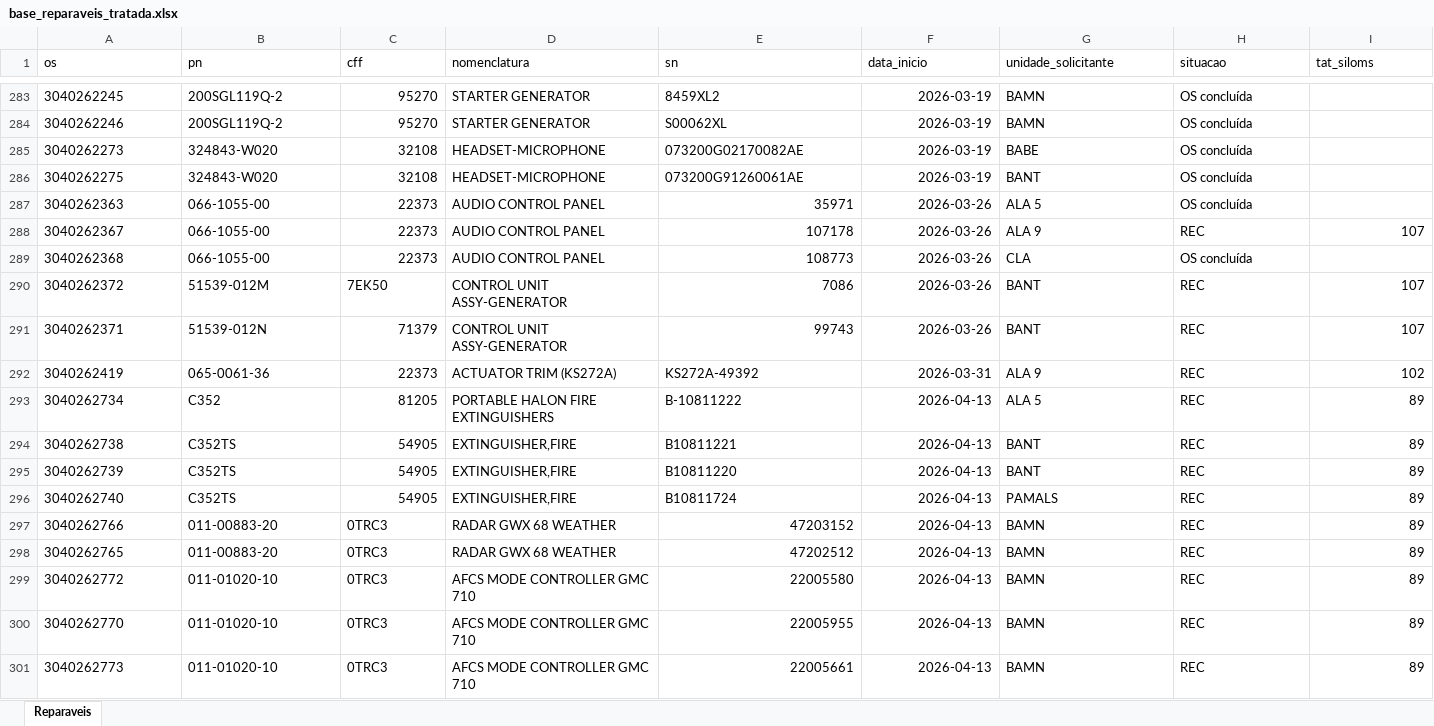
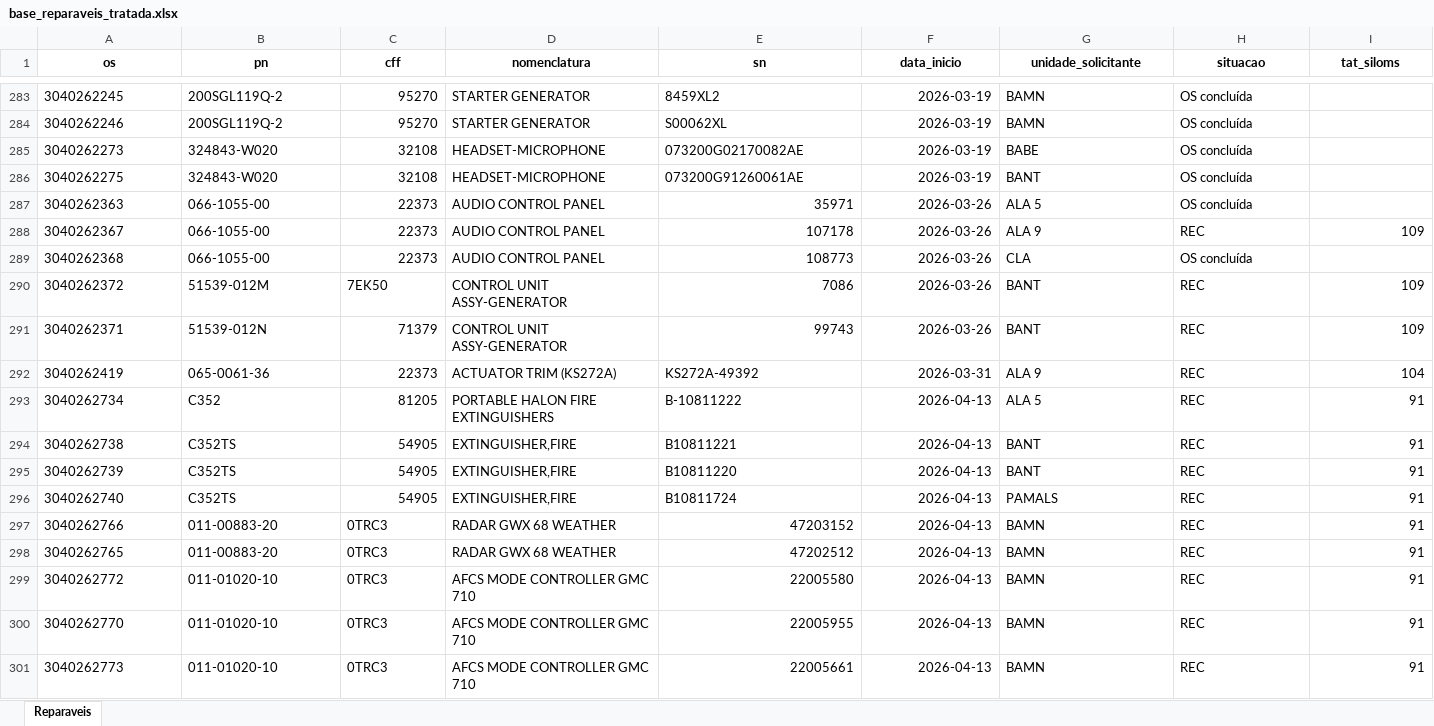
Before and after one commit to wallacedellaney/c98a-pamals, an Excel workbook: Contrato 005/Dashboard/02_Dados_Tratados/base_reparaveis_tratada.xlsx, sheet Reparaveis, drawn as a sheet; only a part is shown, gaps mark what is left out; values as stored, in another font and other column widths than the file's, no borders; the diff covers the shown part only; the diff names each change by its address in the sheet, - before the commit and + after, or states it on an @@ line.

Commit message:
Atualização automática: reparaveis (13/07/2026 10:05)

```diff
--- a/Contrato 005/Dashboard/02_Dados_Tratados/base_reparaveis_tratada.xlsx (sheet Reparaveis)
+++ b/Contrato 005/Dashboard/02_Dados_Tratados/base_reparaveis_tratada.xlsx (sheet Reparaveis)
@@ A1:I1 bold: off → on, alignment: left → center @@
-I288 (tat_siloms): 107
+I288 (tat_siloms): 109
-I290:I291 (tat_siloms): 107
+I290:I291 (tat_siloms): 109
-I292 (tat_siloms): 102
+I292 (tat_siloms): 104
-I293:I301 (tat_siloms): 89
+I293:I301 (tat_siloms): 91
```
Also changed, not shown: 310 edited cells and cell formats elsewhere in this sheet, Contrato 005/Dashboard/01_Bases_Originais/Controles_Reparaveis/Controle reparaveis C-98 (Google Sheets).xlsx, 3 other files.
